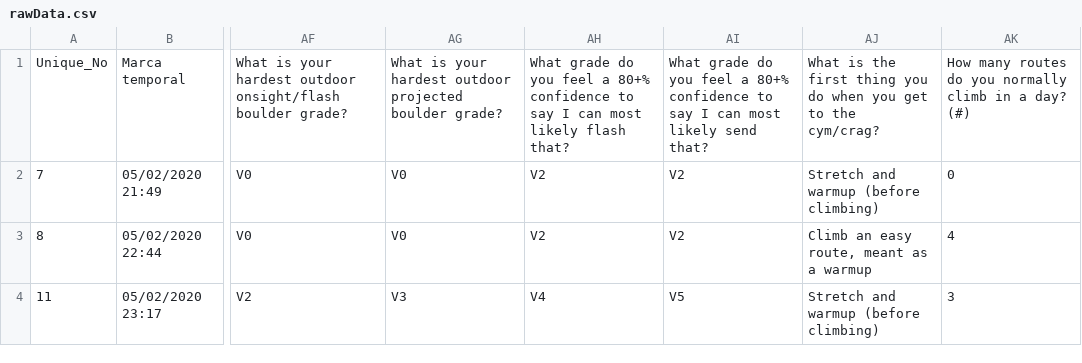
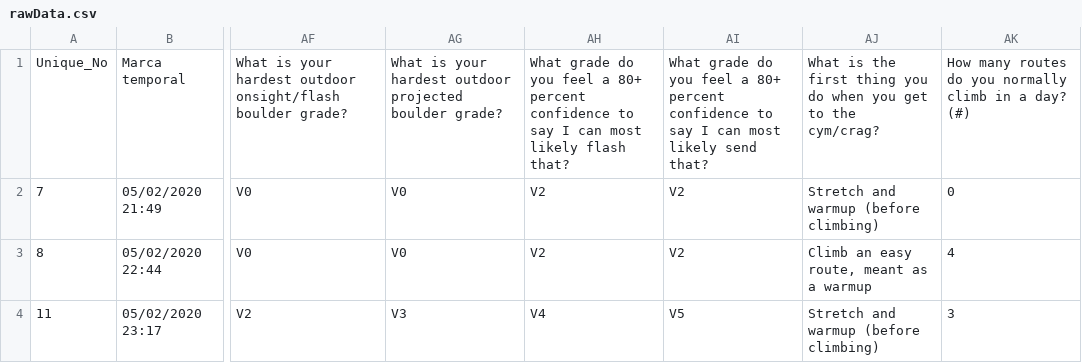
Before and after one commit to martinduong64/surveyData, a CSV file: rawData.csv, drawn as a sheet; only a part is shown, gaps mark what is left out; the diff names each change by its address in the sheet, - before the commit and + after, or states it on an @@ line.

Commit message:
Add files via upload

```diff
--- a/rawData.csv
+++ b/rawData.csv
-AH1: …feel a 80+% confidence to…
+AH1: …feel a 80+ percent confidence to…
-AI1: …feel a 80+% confidence to…
+AI1: …feel a 80+ percent confidence to…
```
